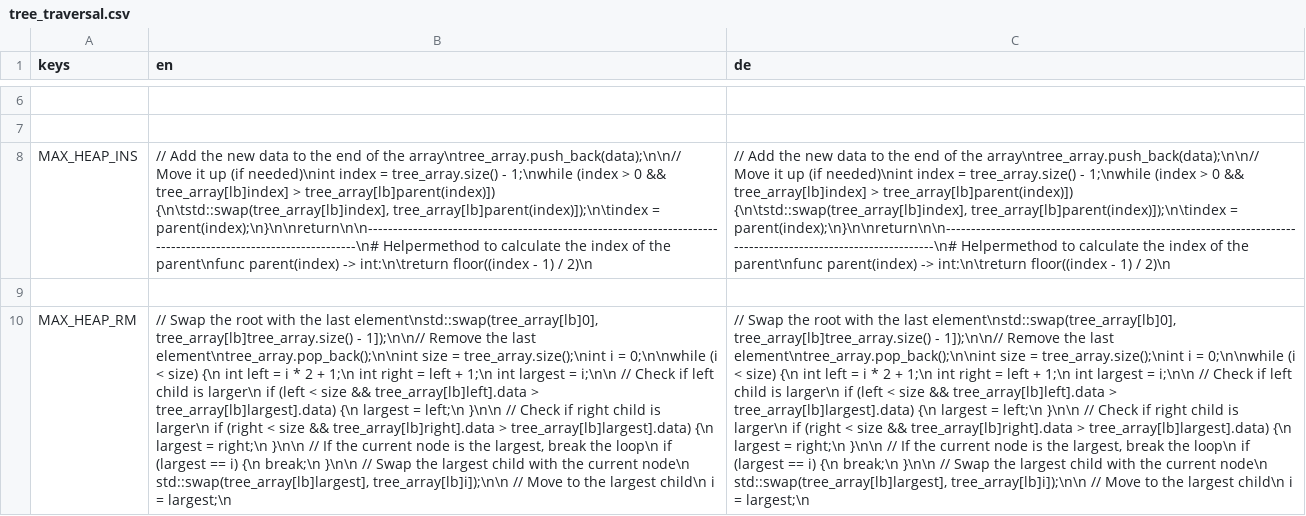
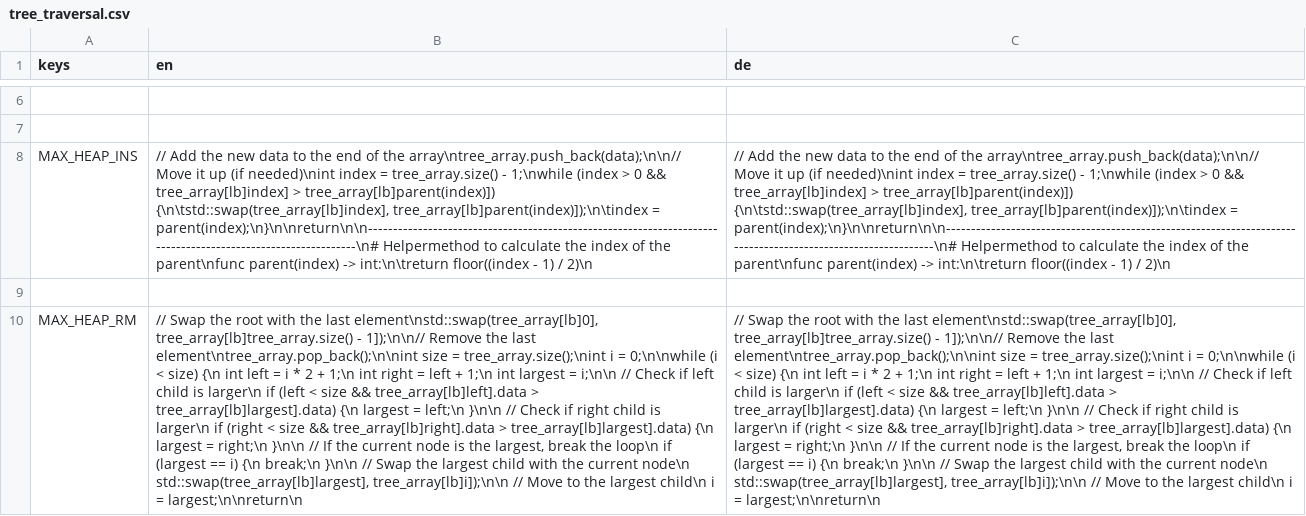
Before and after one commit to cppcake/visu_alpro, a CSV file: misc/locale/tree_traversal.csv, drawn as a sheet; only a part is shown, gaps mark what is left out; the diff names each change by its address in the sheet, - before the commit and + after, or states it on an @@ line.

```diff
--- a/misc/locale/tree_traversal.csv
+++ b/misc/locale/tree_traversal.csv
-B10 (en): …i = largest;\n
+B10 (en): …i = largest;\n\nreturn\n
-C10 (de): …i = largest;\n
+C10 (de): …i = largest;\n\nreturn\n
```
Also changed, not shown: 4 other files.
